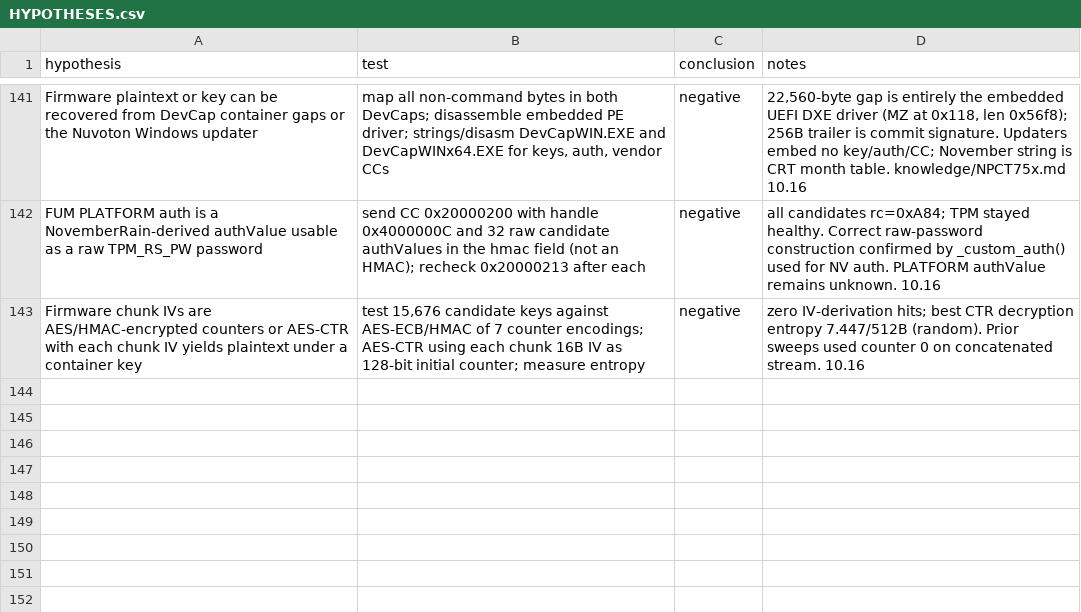
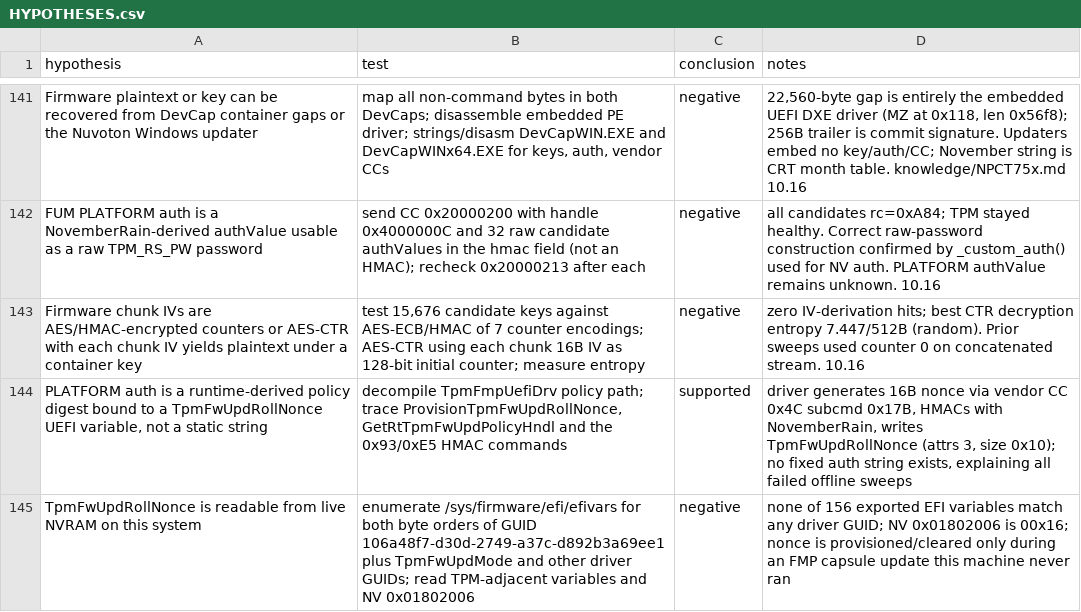
Before and after one commit to daedalus/npct75x-tpm-reverse-engineering, a CSV file: HYPOTHESES.csv, drawn as a sheet; only a part is shown, gaps mark what is left out; the diff names each change by its address in the sheet, - before the commit and + after, or states it on an @@ line.

Commit message:
Document runtime-derived PLATFORM auth and driver vendor-command map
Full Ghidra rename pass over TpmFmpUefiDrv (all 73 functions named).
Key finding: ProvisionTpmFwUpdRollNonce generates a 16-byte nonce and
writes it to a UEFI variable; the PLATFORM auth is a policy digest bound
to that nonce, not a static string. Corrected the earlier 0xDD misread.
Live NVRAM check confirms the nonce variable is absent on this system.

Offline suite: 104 passed. HYPOTHESES.csv stays CRLF/4-column (145 rows).

```diff
--- a/HYPOTHESES.csv
+++ b/HYPOTHESES.csv
+row 144: PLATFORM auth is a runtime-derived policy digest bound to a TpmFwUpdRollNonce UEFI variable, not a static string | decompile TpmFmpUefiDrv policy path; trace ProvisionTpmFwUpdRollNonce, GetRtTpmFwUpdPolicyHndl and the 0x93/0xE5 HMAC commands | supported | driver generates 16B nonce via vendor CC 0x4C subcmd 0x17B, HMACs with NovemberRain, writes TpmFwUpdRollNonce (attrs 3, size 0x10); no fixed auth string exists, explaining all failed offline sweeps
+row 145: TpmFwUpdRollNonce is readable from live NVRAM on this system | enumerate /sys/firmware/efi/efivars for both byte orders of GUID 106a48f7-d30d-2749-a37c-d892b3a69ee1 plus TpmFwUpdMode and other driver GUIDs; read TPM-adjacent variables and NV 0x01802006 | negative | none of 156 exported EFI variables match any driver GUID; NV 0x01802006 is 00x16; nonce is provisioned/cleared only during an FMP capsule update this machine never ran
```
Also changed, not shown: 1 other file.
